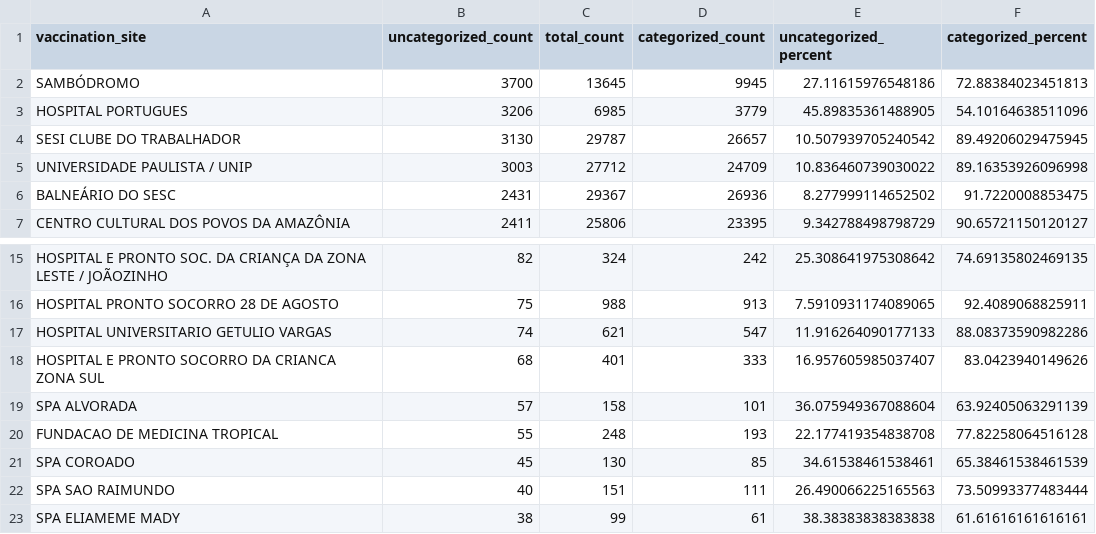
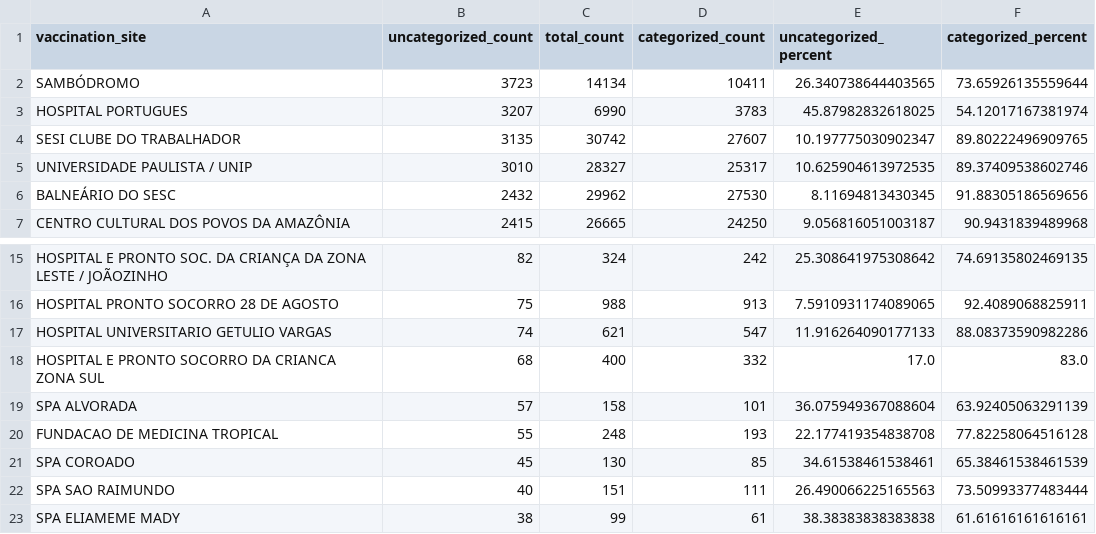
Before and after one commit to CodeForManaus/vacina-manaus-backend, a CSV file: data/analyzed/uncategorized_service_group_by_vaccination_site_full_data.csv, drawn as a sheet; only a part is shown, gaps mark what is left out; the diff covers the shown part only.

```diff
--- a/data/analyzed/uncategorized_service_group_by_vaccination_site_full_data.csv
+++ b/data/analyzed/uncategorized_service_group_by_vaccination_site_full_data.csv
@@ -1,7 +1,7 @@
 vaccination_site,uncategorized_count,total_count,categorized_count,uncategorized_percent,categorized_percent
-SAMBÓDROMO,3700,13645,9945,27.11615976548186,72.88384023451813
-HOSPITAL PORTUGUES,3206,6985,3779,45.89835361488905,54.10164638511096
-SESI CLUBE DO TRABALHADOR,3130,29787,26657,10.507939705240542,89.49206029475945
-UNIVERSIDADE PAULISTA / UNIP,3003,27712,24709,10.836460739030022,89.16353926096998
-BALNEÁRIO DO SESC,2431,29367,26936,8.277999114652502,91.7220008853475
-CENTRO CULTURAL DOS POVOS DA AMAZÔNIA,2411,25806,23395,9.342788498798729,90.65721150120127
+SAMBÓDROMO,3723,14134,10411,26.340738644403565,73.65926135559644
+HOSPITAL PORTUGUES,3207,6990,3783,45.87982832618025,54.12017167381974
+SESI CLUBE DO TRABALHADOR,3135,30742,27607,10.197775030902347,89.80222496909765
+UNIVERSIDADE PAULISTA / UNIP,3010,28327,25317,10.625904613972535,89.37409538602746
+BALNEÁRIO DO SESC,2432,29962,27530,8.11694813430345,91.88305186569656
+CENTRO CULTURAL DOS POVOS DA AMAZÔNIA,2415,26665,24250,9.056816051003187,90.9431839489968
@@ -17,3 +17,3 @@ HOSPITAL PRONTO SOCORRO 28 DE AGOSTO,75,988,913,7.5910931174089065,92.4089068825
 HOSPITAL UNIVERSITARIO GETULIO VARGAS,74,621,547,11.916264090177133,88.08373590982286
-HOSPITAL E PRONTO SOCORRO DA CRIANCA ZONA SUL,68,401,333,16.957605985037407,83.0423940149626
+HOSPITAL E PRONTO SOCORRO DA CRIANCA ZONA SUL,68,400,332,17.0,83.0
 SPA ALVORADA,57,158,101,36.075949367088604,63.92405063291139
```
Also changed, not shown: 1 added row, 1 removed row and 70 edited cells elsewhere in this file, data/analyzed/uncategorized_service_group_by_vaccination_site_percent.csv, data/analyzed/vaccine_date_count_moving_avg.csv, 16 other files.
